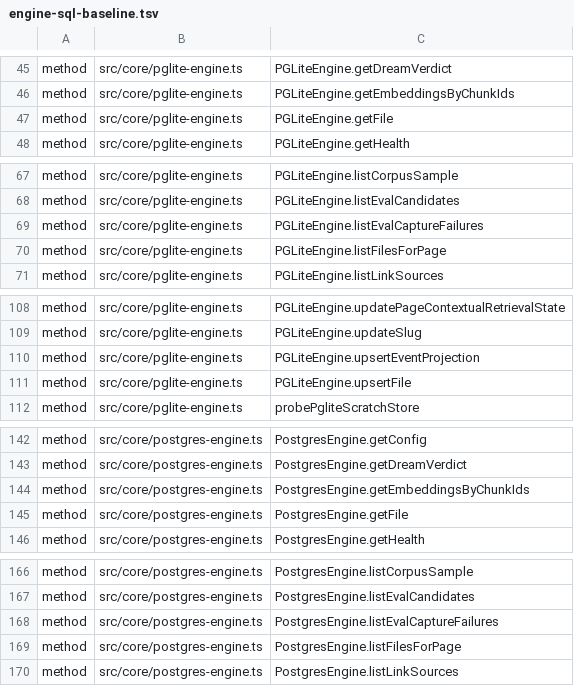
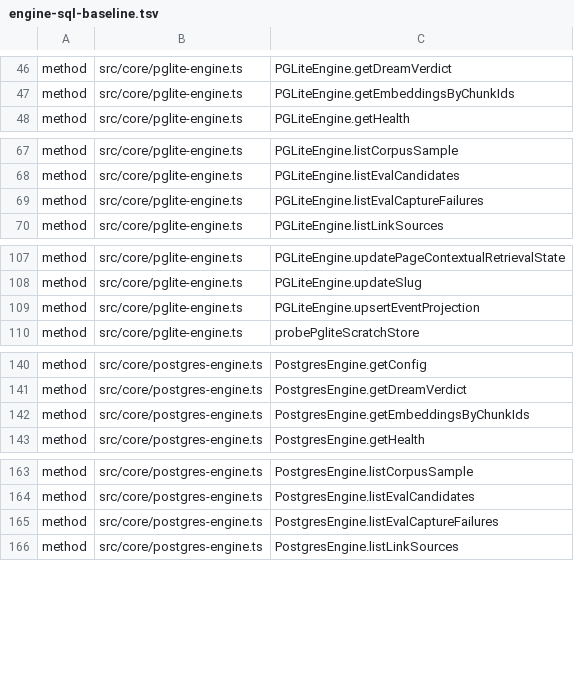
Before and after one commit to Margok1987/gbrain, a TSV file: scripts/engine-sql-baseline.tsv, drawn as a sheet; only a part is shown, gaps mark what is left out; the diff covers the shown part only.

Commit message:
refactor(engine-sql): files domain has one SQL implementation (W1-extended)
upsertFile, getFile and listFilesForPage move from both engines into
src/core/engine-sql/files.ts on PostgresEngine's master text
(sql-text/files.json byte-identical); PGLite runs the same statements.
upsertFile binds metadata through jsonbParam (sql.json on Postgres; PGLite
used $9::jsonb + JSON.stringify). The two reads were unscoped on master and
take LegacyUnscopedRead. Engine methods are one-line delegations through
the per-call engineSql getter.

Goldens: sql-text/_driver.json files entries move tagged ->
runUnsafe({prepare:true, simple:false}) with identical param counts (3
statements); no other golden changes.

Guards: engine-sql baseline marks files migrated and drops its 6 method rows.

Tests: write-then-throw rollback case for upsertFile's conflict update
through engine.transaction() and transactionDirect() (PGLite, direct PG,
PgBouncer, dual-pool transactionDirect).

```diff
--- a/scripts/engine-sql-baseline.tsv
+++ b/scripts/engine-sql-baseline.tsv
@@ -46,3 +47,2 @@ method	src/core/pglite-engine.ts	PGLiteEngine.getDreamVerdict
 method	src/core/pglite-engine.ts	PGLiteEngine.getEmbeddingsByChunkIds
-method	src/core/pglite-engine.ts	PGLiteEngine.getFile
 method	src/core/pglite-engine.ts	PGLiteEngine.getHealth
@@ -69,3 +69,2 @@ method	src/core/pglite-engine.ts	PGLiteEngine.listEvalCandidates
 method	src/core/pglite-engine.ts	PGLiteEngine.listEvalCaptureFailures
-method	src/core/pglite-engine.ts	PGLiteEngine.listFilesForPage
 method	src/core/pglite-engine.ts	PGLiteEngine.listLinkSources
@@ -110,3 +109,2 @@ method	src/core/pglite-engine.ts	PGLiteEngine.updateSlug
 method	src/core/pglite-engine.ts	PGLiteEngine.upsertEventProjection
-method	src/core/pglite-engine.ts	PGLiteEngine.upsertFile
 method	src/core/pglite-engine.ts	probePgliteScratchStore
@@ -144,3 +142,2 @@ method	src/core/postgres-engine.ts	PostgresEngine.getDreamVerdict
 method	src/core/postgres-engine.ts	PostgresEngine.getEmbeddingsByChunkIds
-method	src/core/postgres-engine.ts	PostgresEngine.getFile
 method	src/core/postgres-engine.ts	PostgresEngine.getHealth
@@ -168,3 +165,2 @@ method	src/core/postgres-engine.ts	PostgresEngine.listEvalCandidates
 method	src/core/postgres-engine.ts	PostgresEngine.listEvalCaptureFailures
-method	src/core/postgres-engine.ts	PostgresEngine.listFilesForPage
 method	src/core/postgres-engine.ts	PostgresEngine.listLinkSources
```
Also changed, not shown: 1 added row and 1 removed row elsewhere in this file, scripts/module-size-limits.tsv, 5 other files.
